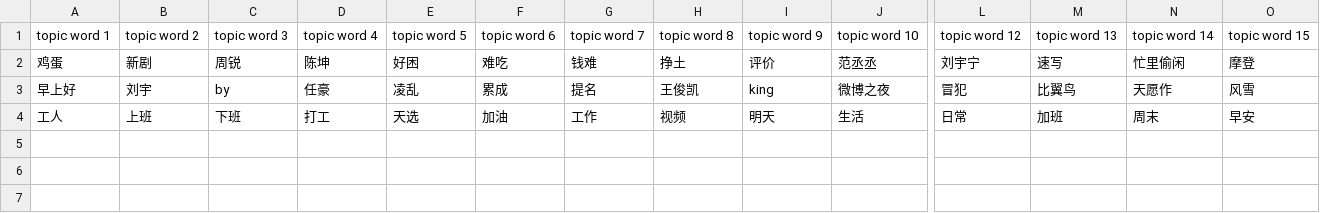
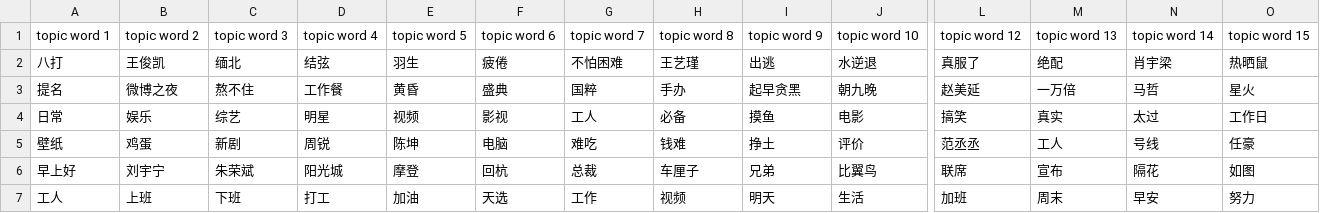
Before and after one commit to wztsir/LDA, a CSV file: res/2022/top-topic-words.csv, drawn as a sheet; only a part is shown, gaps mark what is left out; removed rows and columns are numbered as before the commit, all else as after; rows hold the shown columns only; the diff covers the shown part only; the diff names each change by its address in the sheet, - before the commit and + after, or states it on an @@ line.

```diff
--- a/res/2022/top-topic-words.csv
+++ b/res/2022/top-topic-words.csv
-row 2: 鸡蛋 | 新剧 | 周锐 | 陈坤 | 好困 | 难吃 | 钱难 | 挣土 | 评价 | 范丞丞 | 刘宇宁 | 速写 | 忙里偷闲 | 摩登
+row 2: 八打 | 王俊凯 | 缅北 | 结弦 | 羽生 | 疲倦 | 不怕困难 | 王艺瑾 | 出逃 | 水逆退 | 真服了 | 绝配 | 肖宇梁 | 热晒鼠
+row 3: 提名 | 微博之夜 | 熬不住 | 工作餐 | 黄昏 | 盛典 | 国粹 | 手办 | 起早贪黑 | 朝九晚 | 赵美延 | 一万倍 | 马哲 | 星火
+row 4: 日常 | 娱乐 | 综艺 | 明星 | 视频 | 影视 | 工人 | 必备 | 摸鱼 | 电影 | 搞笑 | 真实 | 太过 | 工作日
+row 5: 壁纸 | 鸡蛋 | 新剧 | 周锐 | 陈坤 | 电脑 | 难吃 | 钱难 | 挣土 | 评价 | 范丞丞 | 工人 | 号线 | 任豪
-B6 (topic word 2): 刘宇
+B6 (topic word 2): 刘宇宁
-C6 (topic word 3): by
+C6 (topic word 3): 朱荣斌
-D6 (topic word 4): 任豪
+D6 (topic word 4): 阳光城
-E6 (topic word 5): 凌乱
+E6 (topic word 5): 摩登
-F6 (topic word 6): 累成
+F6 (topic word 6): 回杭
-G6 (topic word 7): 提名
+G6 (topic word 7): 总裁
-H6 (topic word 8): 王俊凯
+H6 (topic word 8): 车厘子
-I6 (topic word 9): king
+I6 (topic word 9): 兄弟
-J6 (topic word 10): 微博之夜
+J6 (topic word 10): 比翼鸟
-L6 (topic word 12): 冒犯
+L6 (topic word 12): 联席
-M6 (topic word 13): 比翼鸟
+M6 (topic word 13): 宣布
-N6 (topic word 14): 天愿作
+N6 (topic word 14): 隔花
-O6 (topic word 15): 风雪
+O6 (topic word 15): 如图
-E7 (topic word 5): 天选
+E7 (topic word 5): 加油
-F7 (topic word 6): 加油
+F7 (topic word 6): 天选
-L7 (topic word 12): 日常
+L7 (topic word 12): 加班
-M7 (topic word 13): 加班
+M7 (topic word 13): 周末
-N7 (topic word 14): 周末
+N7 (topic word 14): 早安
-O7 (topic word 15): 早安
+O7 (topic word 15): 努力
```
Also changed, not shown: 1 edited cell elsewhere in this file, res/2018/top-topic-words.csv, res/2019/top-topic-words.csv, 14 other files.
